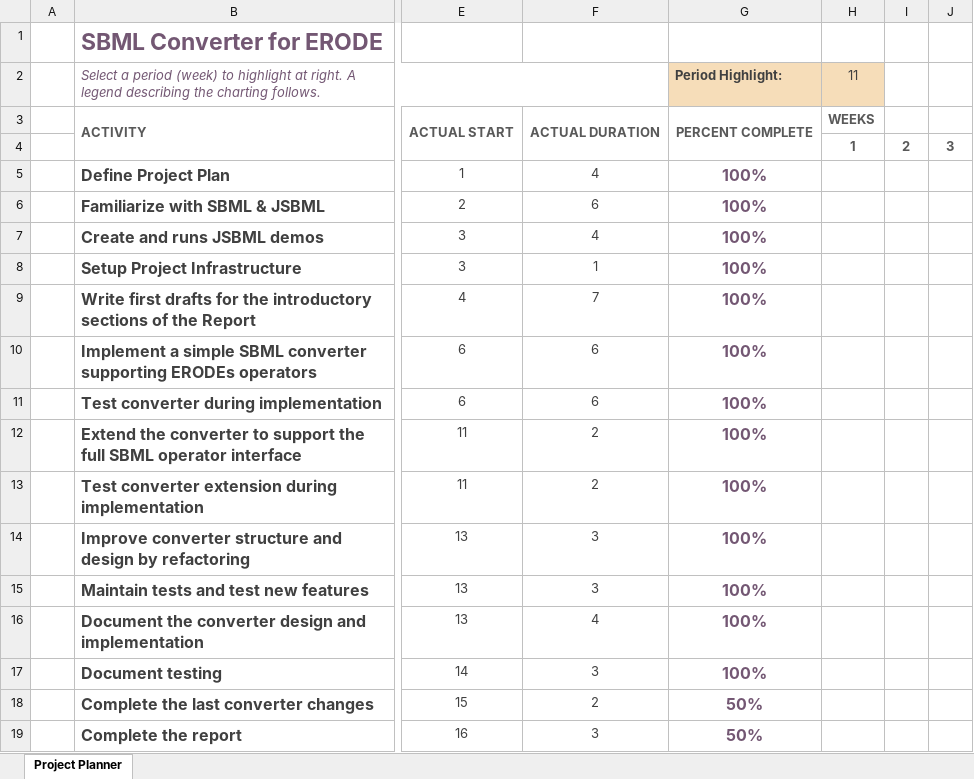
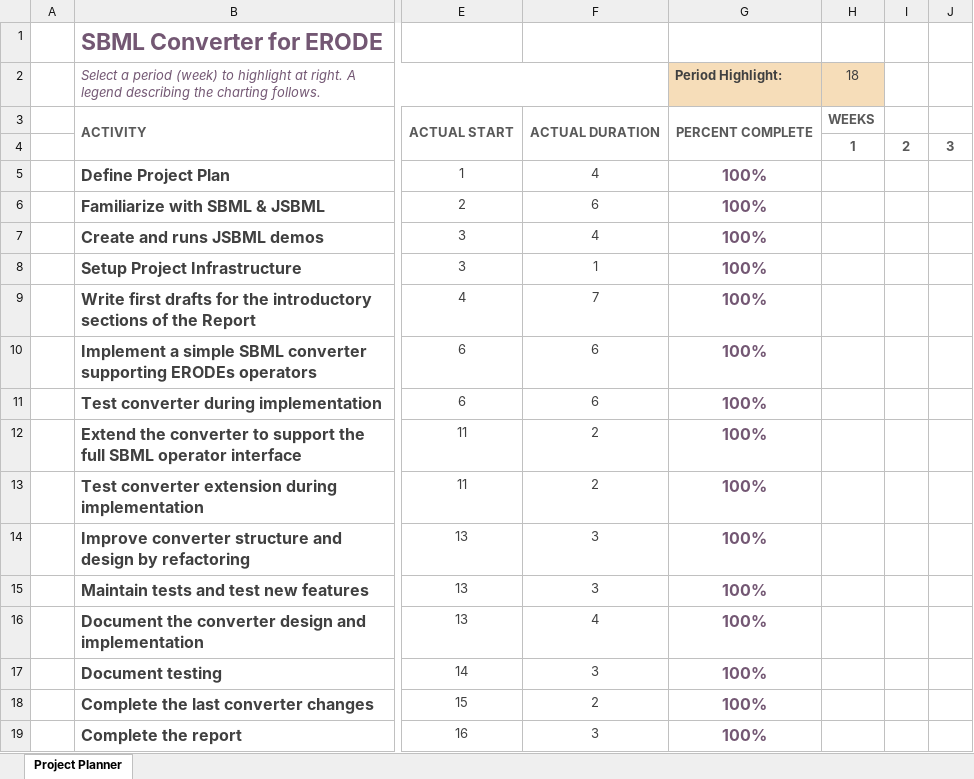
Before and after one commit to Unfunctioned/SBML-Converter-for-ERODE, an Excel workbook: Diagrams/Project Plan.xlsx, sheet Project Planner, drawn as a sheet; only a part is shown, gaps mark what is left out; values as stored, in another font and other column widths than the file's, no borders; conditional formats not drawn; the diff names each change by its address in the sheet, - before the commit and + after, or states it on an @@ line.

Commit message:
Created PDF for the final project plan

```diff
--- a/Diagrams/Project Plan.xlsx (sheet Project Planner)
+++ b/Diagrams/Project Plan.xlsx (sheet Project Planner)
-H2: 11
+H2: 18
-G18:G19 (Period Highlight:): 50%
+G18:G19 (Period Highlight:): 100%
```
Also changed, not shown: 2 other files.
